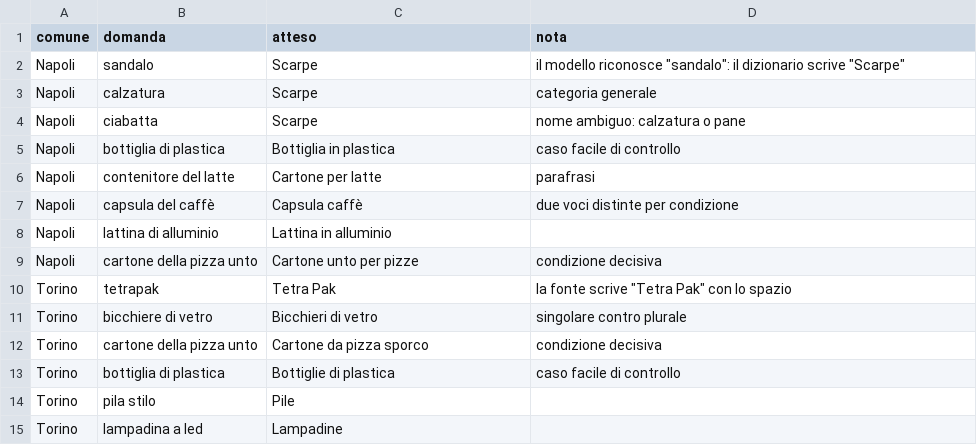
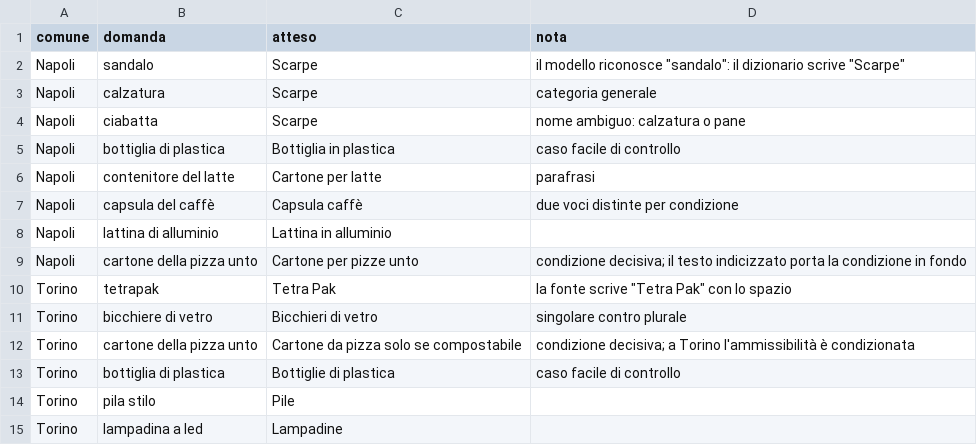
Before and after one commit to 0xSt/Assistente-raccolta-rifiuti, a CSV file: data/riferimento/sonde.csv, drawn as a sheet.

Commit message:
v0.20.1: parole di servizio escluse, primi risultati garantiti, sonde corrette

```diff
--- a/data/riferimento/sonde.csv
+++ b/data/riferimento/sonde.csv
@@ -8,6 +8,6 @@ Napoli,capsula del caffè,Capsula caffè,due voci distinte per condizione
 Napoli,lattina di alluminio,Lattina in alluminio,
-Napoli,cartone della pizza unto,Cartone unto per pizze,condizione decisiva
+Napoli,cartone della pizza unto,Cartone per pizze unto,"condizione decisiva; il testo indicizzato porta la condizione in fondo"
 Torino,tetrapak,Tetra Pak,la fonte scrive "Tetra Pak" con lo spazio
 Torino,bicchiere di vetro,Bicchieri di vetro,singolare contro plurale
-Torino,cartone della pizza unto,Cartone da pizza sporco,condizione decisiva
+Torino,cartone della pizza unto,Cartone da pizza solo se compostabile,"condizione decisiva; a Torino l'ammissibilità è condizionata"
 Torino,bottiglia di plastica,Bottiglie di plastica,caso facile di controllo
```
Also changed, not shown: 8 other files.
